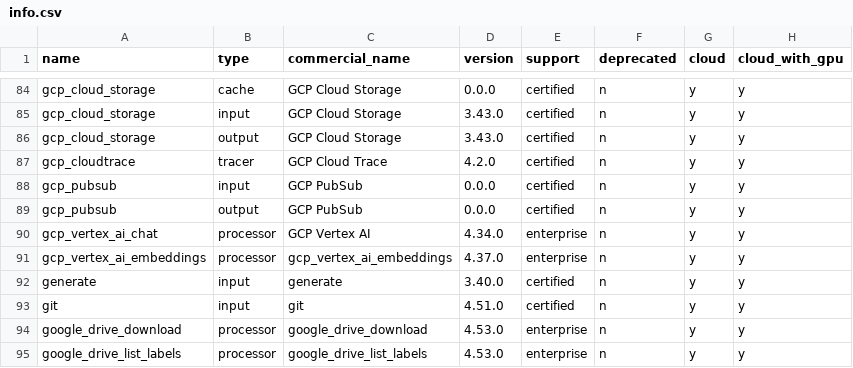
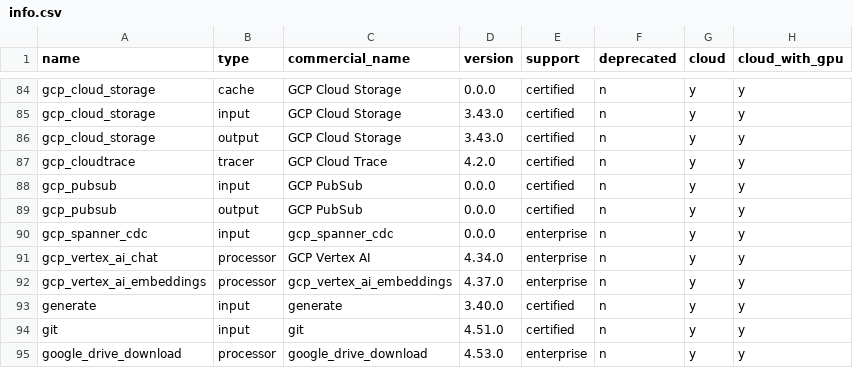
Before and after one commit to cyborginc/connect, a CSV file: internal/plugins/info.csv, drawn as a sheet; only a part is shown, gaps mark what is left out; the shorter side is filled out with more unchanged rows; the diff names each change by its address in the sheet, - before the commit and + after, or states it on an @@ line.

Commit message:
spanner_cdc: initial version
- Create new gcp_spanner_cdc input
- Add documentation with usage examples and field descriptions
- Implement changestreams package based on spanner-change-streams-tail [1]
- Port integration test [2] to connect test framework

The work is based on [1] which is ingested verbatim to the repo for rewrite.

The test passes, it requires true GCP Spanner to run as emulator does not implement CDC.

=== RUN   TestIntegrationSpannerInput
    integration_spanner_test.go:131: Created table "table_1745858793247275000" and stream "stream_1745858793247275000"
level=info msg="Sending inproc messages to ID: a73eca12-6a59-4df0-9a8d-e5a7b0aeb1ab" @service=benthos label="" path=root.output
level=info msg="Connecting to mock Spanner CDC stream: stream_1745858793247275000 (project: sandbox-rpcn, instance: rpcn-tests, database: changestreams)" @service=benthos label="" path=root.input
level=info msg="Input type gcp_spanner is now active" @service=benthos label="" path=root.input
level=error msg="Error reading from Spanner change stream: spanner: code = \"NotFound\", desc = \"Change Stream not found: stream_1745858793247275000\", requestID = \"1.de9c49fafffda880.2.1.6.1\"" @service=benthos label="" path=root.input
    integration_spanner_test.go:137: Dropped table "table_1745858793247275000" and stream "stream_1745858793247275000"
--- PASS: TestSpannerInput (24.15s)
PASS
ok      github.com/redpanda-data/connect/v4/internal/impl/gcp   25.028s

[1] https://github.com/cloudspannerecosystem/spanner-change-streams-tail/tree/main/changestreams
[2] https://github.com/lingio/go-common/blob/master/spanner/change_stream_test.go

Fixes CON-64

```diff
--- a/internal/plugins/info.csv
+++ b/internal/plugins/info.csv
+row 90: gcp_spanner_cdc | input | gcp_spanner_cdc | 0.0.0 | enterprise | n | y | y
```
Also changed, not shown: 10 other files.
